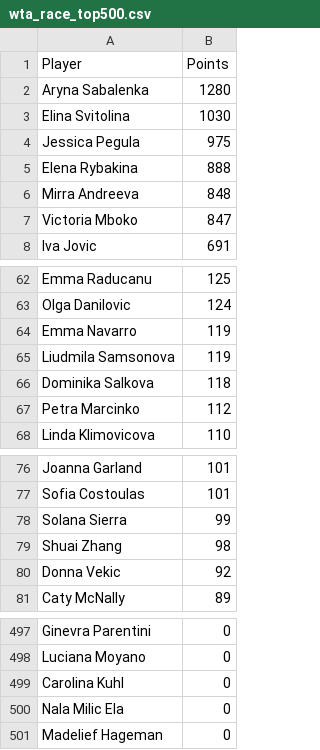
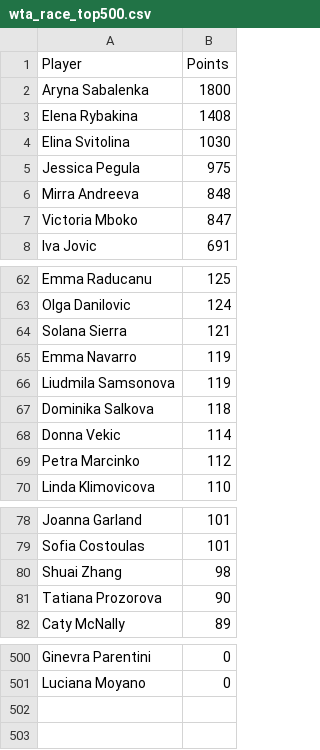
Before and after one commit to peterblum20/ATP-Race-Data, a CSV file: wta_race_top500.csv, drawn as a sheet; only a part is shown, gaps mark what is left out; the diff covers the shown part only.

```diff
--- a/wta_race_top500.csv
+++ b/wta_race_top500.csv
@@ -1,6 +1,6 @@
 Player,Points
-Aryna Sabalenka,1280
+Aryna Sabalenka,1800
+Elena Rybakina,1408
 Elina Svitolina,1030
 Jessica Pegula,975
-Elena Rybakina,888
 Mirra Andreeva,848
@@ -63,2 +63,3 @@ Emma Raducanu,125
 Olga Danilovic,124
+Solana Sierra,121
 Emma Navarro,119
@@ -66,2 +67,3 @@ Liudmila Samsonova,119
 Dominika Salkova,118
+Donna Vekic,114
 Petra Marcinko,112
@@ -77,5 +79,4 @@ Joanna Garland,101
 Sofia Costoulas,101
-Solana Sierra,99
 Shuai Zhang,98
-Donna Vekic,92
+Tatiana Prozorova,90
 Caty McNally,89
@@ -498,4 +501 @@ Ginevra Parentini,0
 Luciana Moyano,0
-Carolina Kuhl,0
-Nala Milic Ela,0
-Madelief Hageman,0
```
Also changed, not shown: 5 added rows, 3 removed rows and 3 moved rows elsewhere in this file, atp_race_top500.csv.
